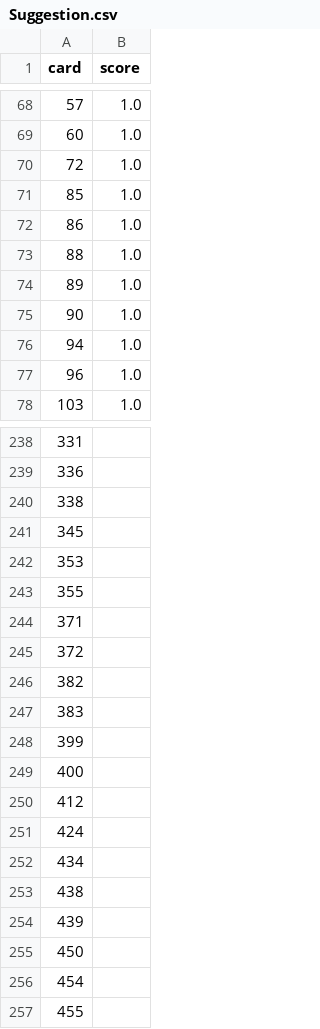
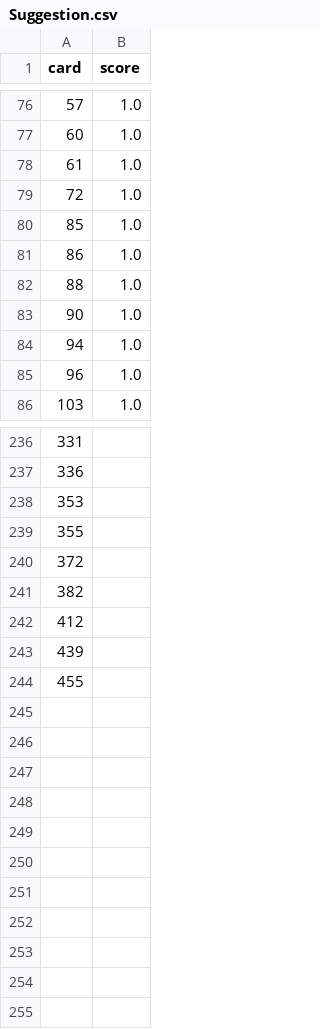
Before and after one commit to Jhonnyfasio/Conecta2, a CSV file: Suggestion.csv, drawn as a sheet; only a part is shown, gaps mark what is left out; the diff covers the shown part only.

```diff
--- a/Suggestion.csv
+++ b/Suggestion.csv
@@ -69,2 +77,3 @@ card,score
 60,1.0
+61,1.0
 72,1.0
@@ -73,3 +82,2 @@ card,score
 88,1.0
-89,1.0
 90,1.0
@@ -239,19 +237,8 @@ card,score
 336,
-338,
-345,
 353,
 355,
-371,
 372,
 382,
-383,
-399,
-400,
 412,
-424,
-434,
-438,
 439,
-450,
-454,
 455,
```
Also changed, not shown: 38 added rows, 40 removed rows and 8 edited cells elsewhere in this file, tempTopUserRating.csv, top.csv, 5 other files.
